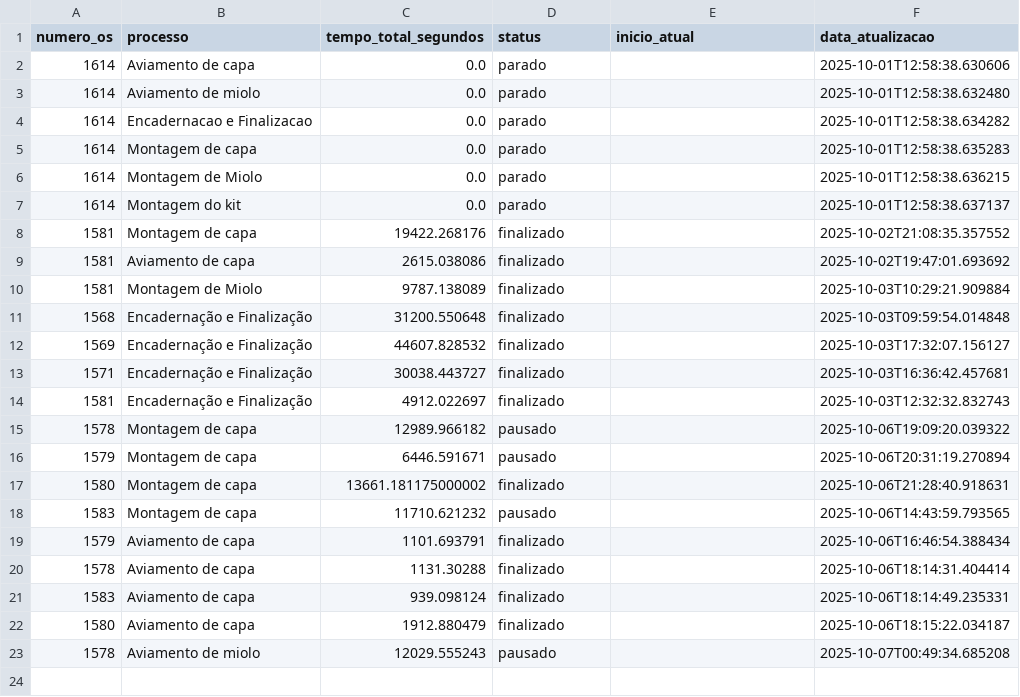
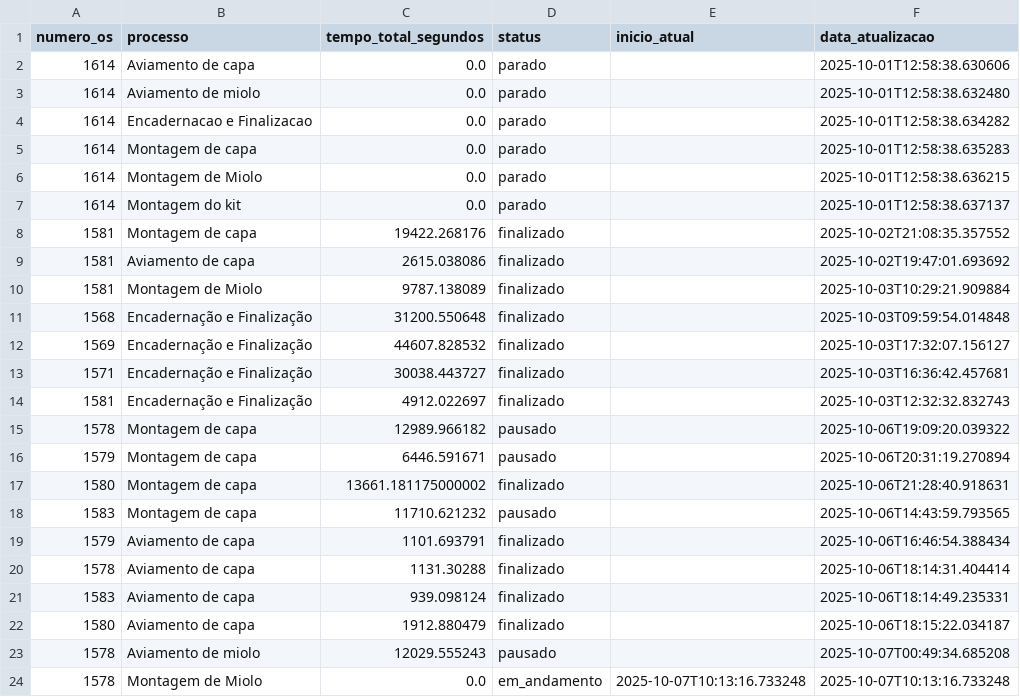
Before and after one commit to controleciceropapelaria-design/sistema-apontamento-tempos, a CSV file: tempos_processos.csv, drawn as a sheet.

Commit message:
Tempos atualizados - 07/10/2025 10:13

```diff
--- a/tempos_processos.csv
+++ b/tempos_processos.csv
@@ -23 +23,2 @@ numero_os,processo,tempo_total_segundos,status,inicio_atual,data_atualizacao
 1578,Aviamento de miolo,12029.555243,pausado,,2025-10-07T00:49:34.685208
+1578,Montagem de Miolo,0.0,em_andamento,2025-10-07T10:13:16.733248,2025-10-07T10:13:16.733248
```
